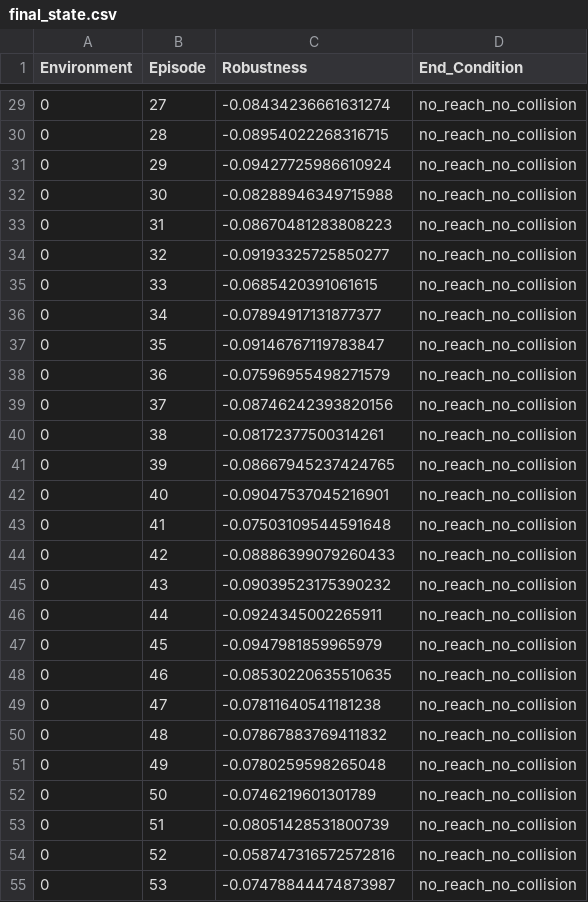
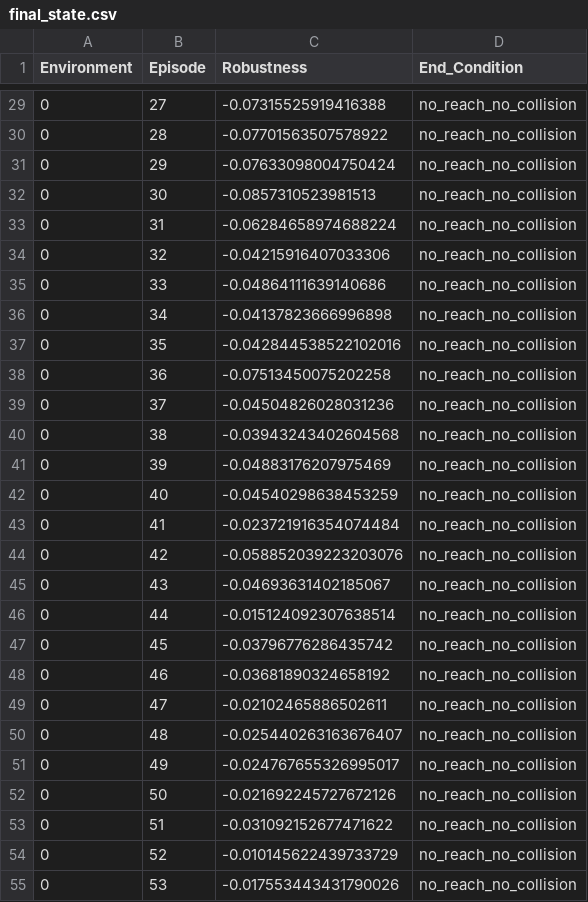
Before and after one commit to AlessandroCesaTs/STL-Reacher, a CSV file: outputs/output/train/logs/final_state.csv, drawn as a sheet; only a part is shown, gaps mark what is left out; the diff covers the shown part only.

```diff
--- a/outputs/output/train/logs/final_state.csv
+++ b/outputs/output/train/logs/final_state.csv
@@ -29,27 +29,27 @@ Environment,Episode,Robustness,End_Condition
-0,27,-0.08434236661631274,no_reach_no_collision
-0,28,-0.08954022268316715,no_reach_no_collision
-0,29,-0.09427725986610924,no_reach_no_collision
-0,30,-0.08288946349715988,no_reach_no_collision
-0,31,-0.08670481283808223,no_reach_no_collision
-0,32,-0.09193325725850277,no_reach_no_collision
-0,33,-0.0685420391061615,no_reach_no_collision
-0,34,-0.07894917131877377,no_reach_no_collision
-0,35,-0.09146767119783847,no_reach_no_collision
-0,36,-0.07596955498271579,no_reach_no_collision
-0,37,-0.08746242393820156,no_reach_no_collision
-0,38,-0.08172377500314261,no_reach_no_collision
-0,39,-0.08667945237424765,no_reach_no_collision
-0,40,-0.09047537045216901,no_reach_no_collision
-0,41,-0.07503109544591648,no_reach_no_collision
-0,42,-0.08886399079260433,no_reach_no_collision
-0,43,-0.09039523175390232,no_reach_no_collision
-0,44,-0.0924345002265911,no_reach_no_collision
-0,45,-0.0947981859965979,no_reach_no_collision
-0,46,-0.08530220635510635,no_reach_no_collision
-0,47,-0.07811640541181238,no_reach_no_collision
-0,48,-0.07867883769411832,no_reach_no_collision
-0,49,-0.0780259598265048,no_reach_no_collision
-0,50,-0.0746219601301789,no_reach_no_collision
-0,51,-0.08051428531800739,no_reach_no_collision
-0,52,-0.058747316572572816,no_reach_no_collision
-0,53,-0.07478844474873987,no_reach_no_collision
+0,27,-0.07315525919416388,no_reach_no_collision
+0,28,-0.07701563507578922,no_reach_no_collision
+0,29,-0.07633098004750424,no_reach_no_collision
+0,30,-0.0857310523981513,no_reach_no_collision
+0,31,-0.06284658974688224,no_reach_no_collision
+0,32,-0.04215916407033306,no_reach_no_collision
+0,33,-0.04864111639140686,no_reach_no_collision
+0,34,-0.04137823666996898,no_reach_no_collision
+0,35,-0.042844538522102016,no_reach_no_collision
+0,36,-0.07513450075202258,no_reach_no_collision
+0,37,-0.04504826028031236,no_reach_no_collision
+0,38,-0.03943243402604568,no_reach_no_collision
+0,39,-0.04883176207975469,no_reach_no_collision
+0,40,-0.04540298638453259,no_reach_no_collision
+0,41,-0.023721916354074484,no_reach_no_collision
+0,42,-0.058852039223203076,no_reach_no_collision
+0,43,-0.04693631402185067,no_reach_no_collision
+0,44,-0.015124092307638514,no_reach_no_collision
+0,45,-0.03796776286435742,no_reach_no_collision
+0,46,-0.03681890324658192,no_reach_no_collision
+0,47,-0.02102465886502611,no_reach_no_collision
+0,48,-0.025440263163676407,no_reach_no_collision
+0,49,-0.024767655326995017,no_reach_no_collision
+0,50,-0.021692245727672126,no_reach_no_collision
+0,51,-0.031092152677471622,no_reach_no_collision
+0,52,-0.010145622439733729,no_reach_no_collision
+0,53,-0.017553443431790026,no_reach_no_collision
```
Also changed, not shown: 158 edited cells elsewhere in this file, 7 other files.
